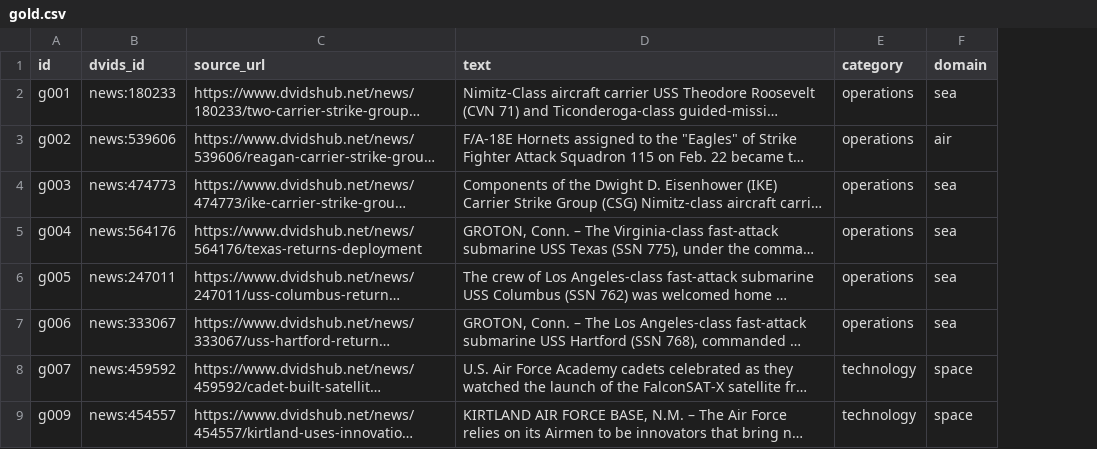
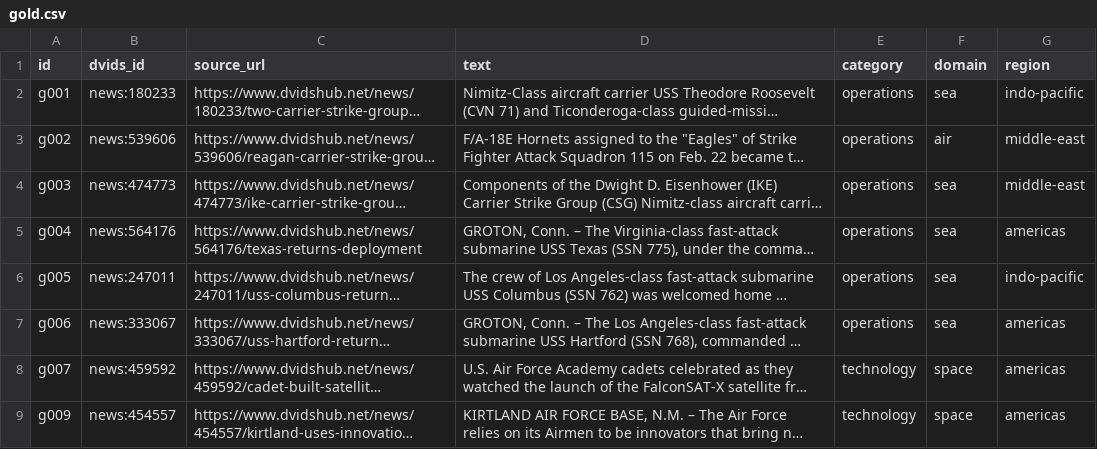
Before and after one commit to sanlee-ys/defense-news-classifier, a CSV file: data/gold/gold.csv, drawn as a sheet; only a part is shown; long unchanged cells end in …; the diff names each change by its address in the sheet, - before the commit and + after, or states it on an @@ line.

```diff
--- a/data/gold/gold.csv
+++ b/data/gold/gold.csv
+column G (region), rows 2-9: indo-pacific | middle-east | middle-east | americas | indo-pacific | americas | americas | americas
```
Also changed, not shown: 1 other file.
